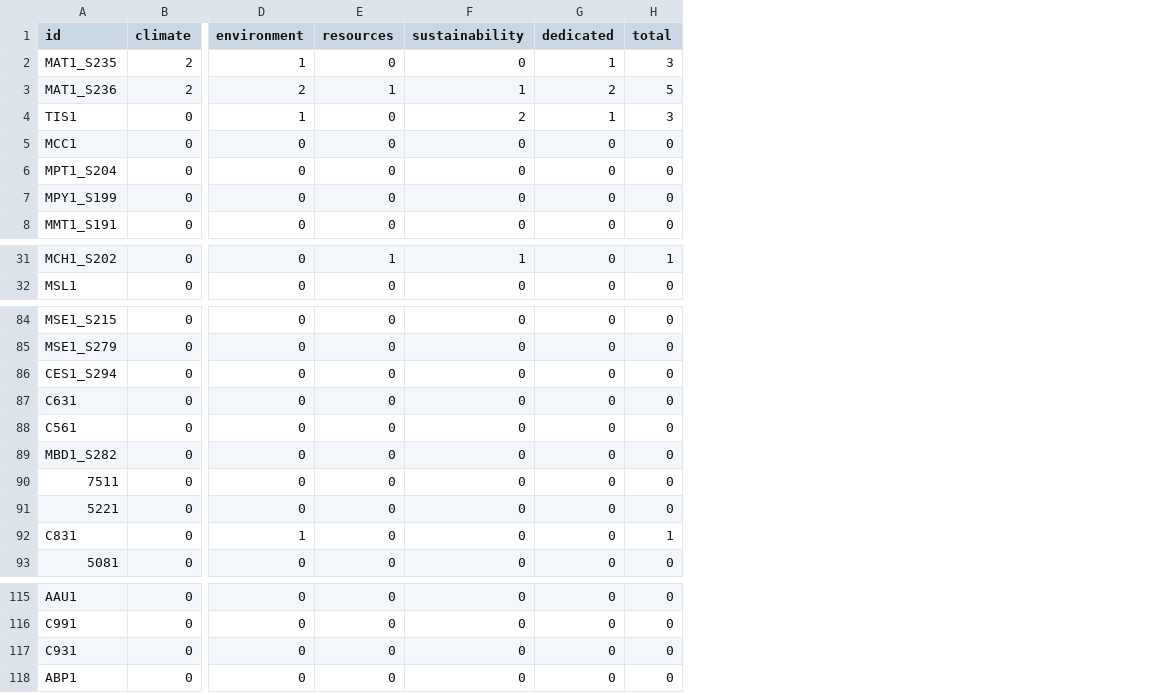
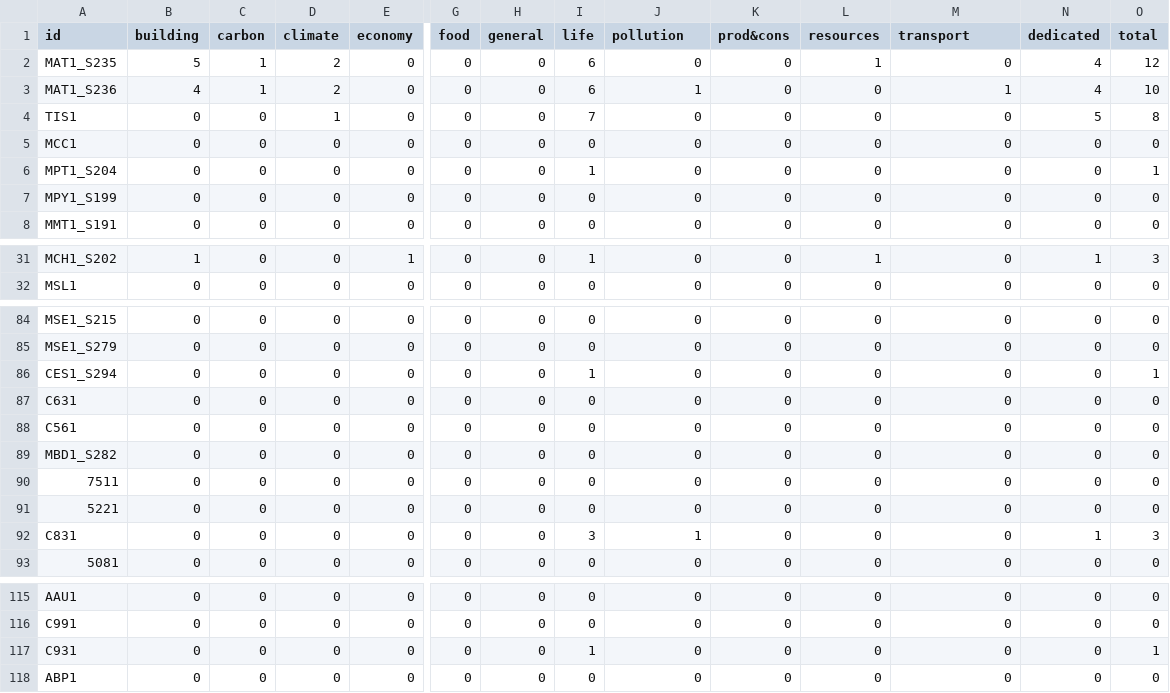
Before and after one commit to Education4Climate/Education4Climate, a CSV file: data/scoring-output/umons_programs_scoring_2022.csv, drawn as a sheet; only a part is shown, gaps mark what is left out; addresses are those after the commit; the diff covers the shown part only; the diff names each change by its address in the sheet, - before the commit and + after, or states it on an @@ line.

```diff
--- a/data/scoring-output/umons_programs_scoring_2022.csv
+++ b/data/scoring-output/umons_programs_scoring_2022.csv
+column B (building), rows 2-8: 5 | 4 | 0 | 0 | 0 | 0 | 0; rows 31-32: 1 | 0; rows 84-93: all 0; rows 115-118: all 0
+column C (carbon), rows 2-8: 1 | 1 | 0 | 0 | 0 | 0 | 0; rows 31-32: 0 | 0; rows 84-93: all 0; rows 115-118: all 0
+column E (economy), rows 2-8: all 0; rows 31-32: 1 | 0; rows 84-93: all 0; rows 115-118: all 0
+column G (food), rows 2-8: all 0; rows 31-32: 0 | 0; rows 84-93: all 0; rows 115-118: all 0
+column H (general), rows 2-8: all 0; rows 31-32: 0 | 0; rows 84-93: all 0; rows 115-118: all 0
+column I (life), rows 2-8: 6 | 6 | 7 | 0 | 1 | 0 | 0; rows 31-32: 1 | 0; rows 84-93: 0 | 0 | 1 | 0 | 0 | 0 | 0 | 0 | 3 | 0; rows 115-118: 0 | 0 | 1 | 0
+column K (prod&cons), rows 2-8: all 0; rows 31-32: 0 | 0; rows 84-93: all 0; rows 115-118: all 0
-J1: environment
+J1: pollution
-M1: sustainability
+M1: transport
-J2 (pollution): 1
+J2 (pollution): 0
-L2 (resources): 0
+L2 (resources): 1
-N2 (dedicated): 1
+N2 (dedicated): 4
-O2 (total): 3
+O2 (total): 12
-J3 (pollution): 2
+J3 (pollution): 1
-L3 (resources): 1
+L3 (resources): 0
-N3 (dedicated): 2
+N3 (dedicated): 4
-O3 (total): 5
+O3 (total): 10
-D4 (climate): 0
+D4 (climate): 1
-J4 (pollution): 1
+J4 (pollution): 0
-M4 (transport): 2
+M4 (transport): 0
-N4 (dedicated): 1
+N4 (dedicated): 5
-O4 (total): 3
+O4 (total): 8
-O6 (total): 0
+O6 (total): 1
-M31 (transport): 1
+M31 (transport): 0
-N31 (dedicated): 0
+N31 (dedicated): 1
-O31 (total): 1
+O31 (total): 3
-O86 (total): 0
+O86 (total): 1
-N92 (dedicated): 0
+N92 (dedicated): 1
-O92 (total): 1
+O92 (total): 3
-O117 (total): 0
+O117 (total): 1
```
Also changed, not shown: 127 edited cells elsewhere in this file, 11 other files.
